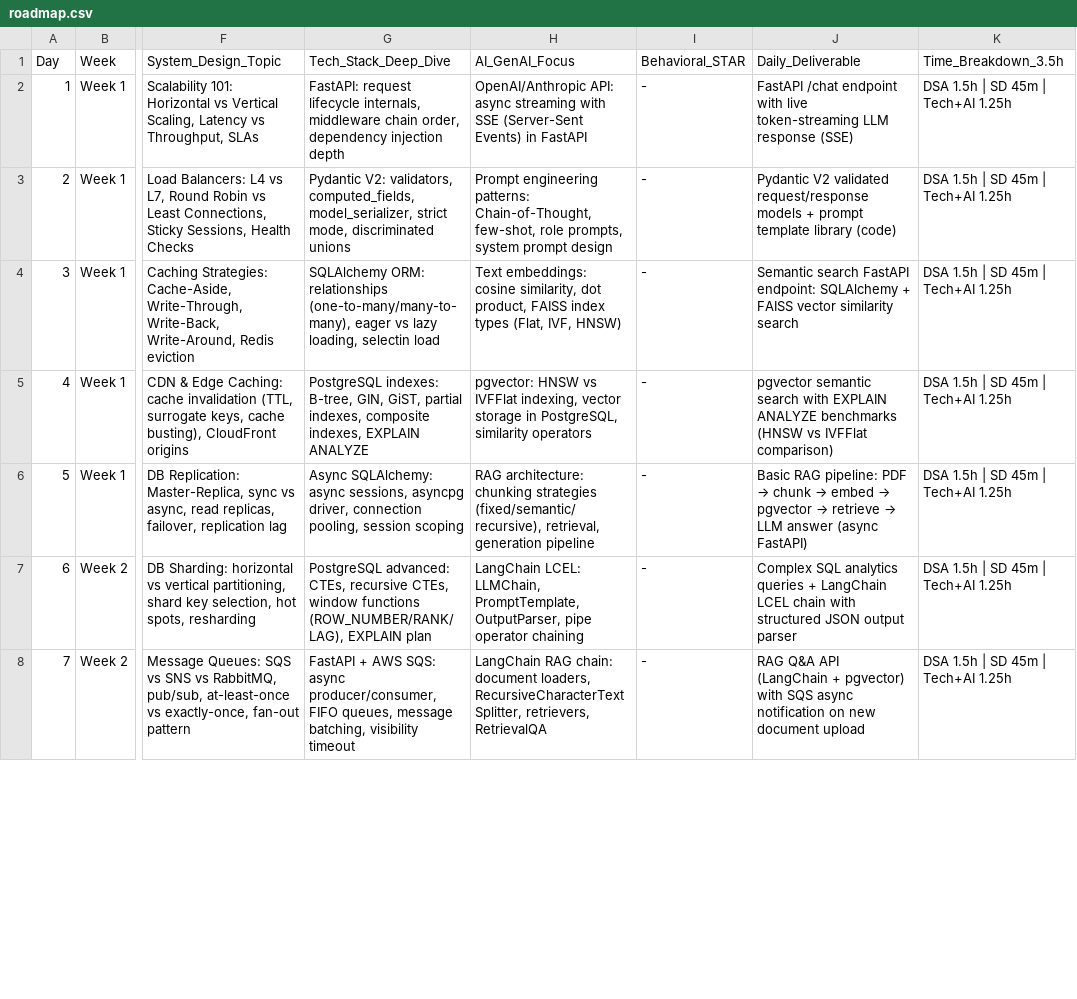
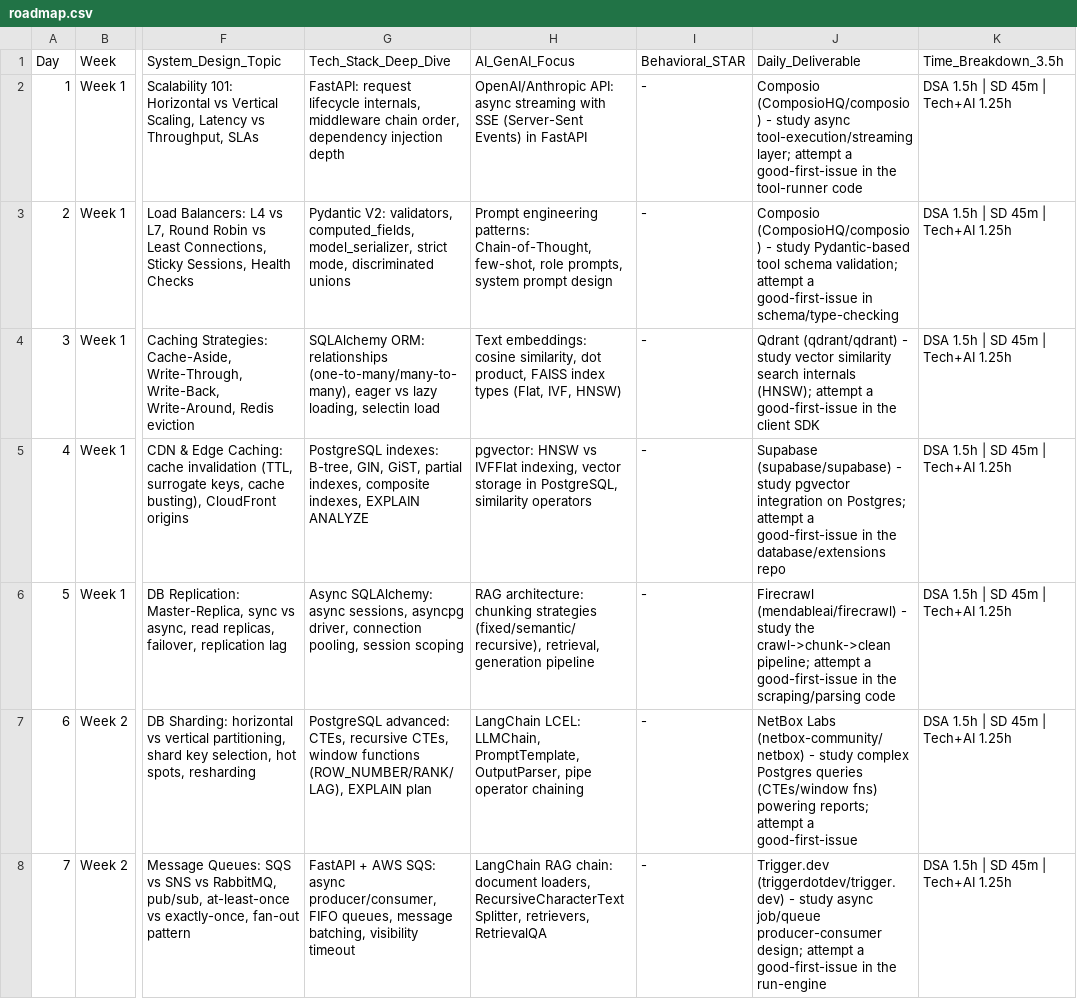
Before and after one commit to aman-negi/roadmap_tracker, a CSV file: data/roadmap.csv, drawn as a sheet; only a part is shown, gaps mark what is left out; the diff covers the shown part only; the diff names each change by its address in the sheet, - before the commit and + after, or states it on an @@ line.

Commit message:
Updated roadmap

```diff
--- a/data/roadmap.csv
+++ b/data/roadmap.csv
-J2 (Daily_Deliverable): FastAPI /chat endpoint with live token-streaming LLM response (SSE)
+J2 (Daily_Deliverable): Composio (ComposioHQ/composio) - study async tool-execution/streaming layer; attempt a good-first-issue in the tool-runner code
-J3 (Daily_Deliverable): Pydantic V2 validated request/response models + prompt template library (code)
+J3 (Daily_Deliverable): Composio (ComposioHQ/composio) - study Pydantic-based tool schema validation; attempt a good-first-issue in schema/type-checking
-J4 (Daily_Deliverable): Semantic search FastAPI endpoint: SQLAlchemy + FAISS vector similarity search
+J4 (Daily_Deliverable): Qdrant (qdrant/qdrant) - study vector similarity search internals (HNSW); attempt a good-first-issue in the client SDK
-J5 (Daily_Deliverable): pgvector semantic search with EXPLAIN ANALYZE benchmarks (HNSW vs IVFFlat comparison)
+J5 (Daily_Deliverable): Supabase (supabase/supabase) - study pgvector integration on Postgres; attempt a good-first-issue in the database/extensions repo
@@ J6 (Daily_Deliverable): Basic RAG pipeline: PDF → chunk → embed → pgvector → retrieve → LLM answer (async FastAPI) → Firecrawl (mendableai/firecrawl) - study the crawl->chunk->clean pipeline; attempt a good-first-issue in the scraping/parsing code @@
-J7 (Daily_Deliverable): Complex SQL analytics queries + LangChain LCEL chain with structured JSON output parser
+J7 (Daily_Deliverable): NetBox Labs (netbox-community/netbox) - study complex Postgres queries (CTEs/window fns) powering reports; attempt a good-first-issue
-J8 (Daily_Deliverable): RAG Q&A API (LangChain + pgvector) with SQS async notification on new document upload
+J8 (Daily_Deliverable): Trigger.dev (triggerdotdev/trigger.dev) - study async job/queue producer-consumer design; attempt a good-first-issue in the run-engine
```
Also changed, not shown: 43 edited cells elsewhere in this file.
